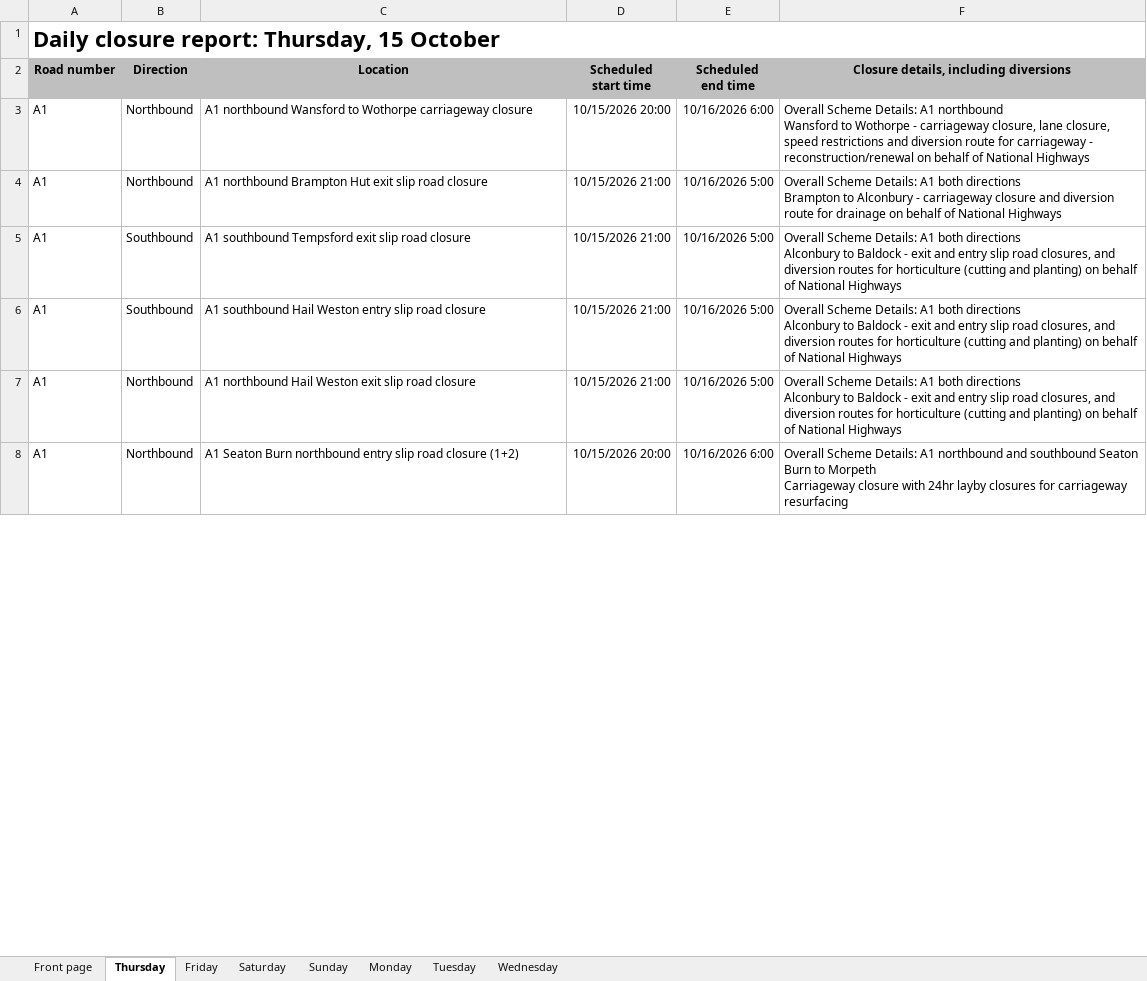
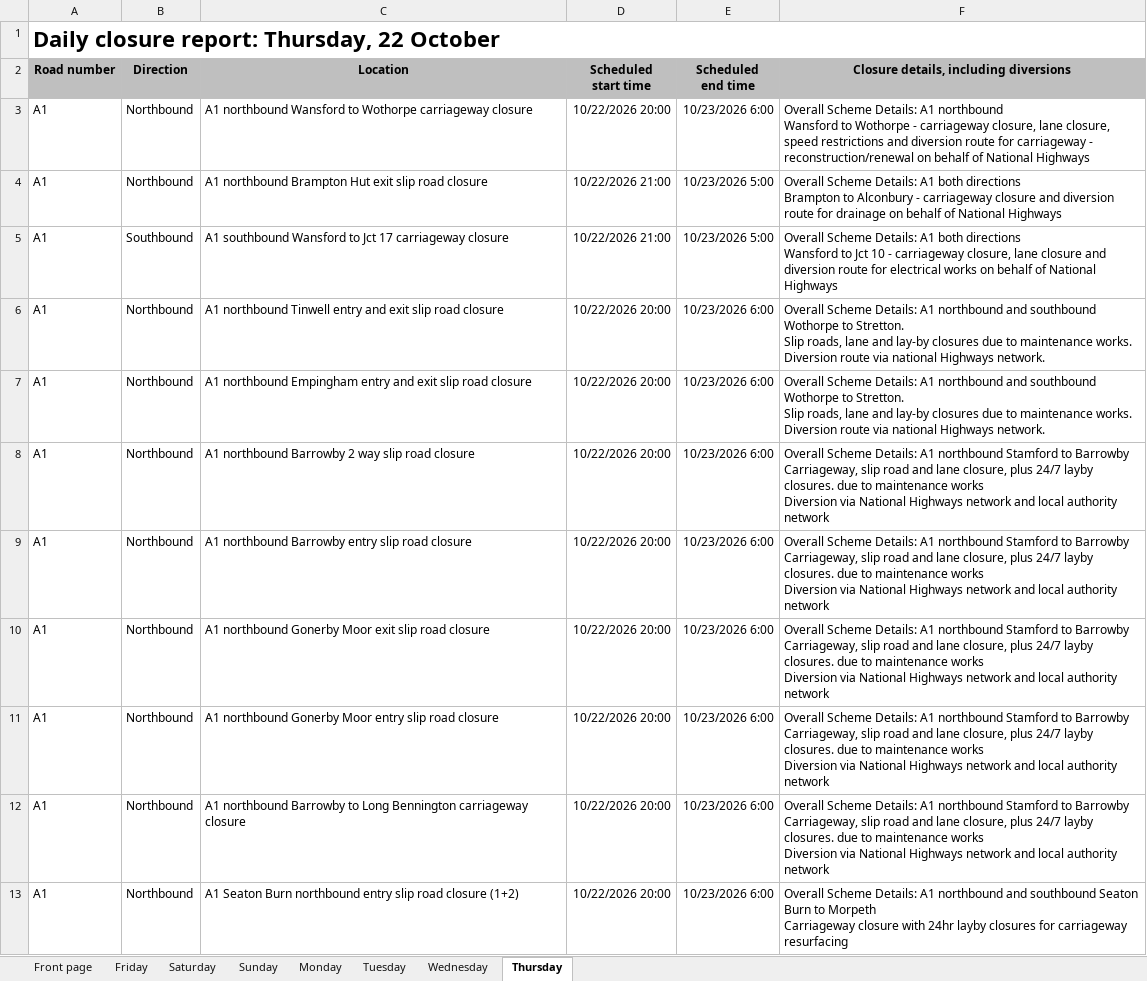
Before and after one commit to mnmred/uk-route-checker, an Excel workbook: closures.xlsx, sheet Thursday, drawn as a sheet; only a part is shown; values as stored, in another font and other column widths than the file's, no borders; charts and pictures and conditional formats not drawn; addresses are those after the commit; ↵ is a line break in a cell; the diff covers the shown part only; the diff names each change by its address in the sheet, - before the commit and + after, or states it on an @@ line.

```diff
--- a/closures.xlsx (sheet Thursday)
+++ b/closures.xlsx (sheet Thursday)
@@ sheet tab order changed: Front page | Friday | Saturday | Sunday | Monday | Tuesday | Wednesday | Thursday @@
-A1 (Road number): Daily closure report: Thursday, 15 October
+A1 (Road number): Daily closure report: Thursday, 22 October
-D3 (Scheduled start time): 10/15/2026 20:00
+D3 (Scheduled start time): 10/22/2026 20:00
-E3 (Scheduled end time): 10/16/2026 6:00
+E3 (Scheduled end time): 10/23/2026 6:00
-D4:D5 (Scheduled start time): 10/15/2026 21:00
+D4:D5 (Scheduled start time): 10/22/2026 21:00
-E4:E5 (Scheduled end time): 10/16/2026 5:00
+E4:E5 (Scheduled end time): 10/23/2026 5:00
-C5 (Location): A1 southbound Tempsford exit slip road closure
+C5 (Location): A1 southbound Wansford to Jct 17 carriageway closure
-F5: …both directions ↵ Alconbury to Baldock - exit and entry slip road closures, and diversion routes for horticulture (cutting and planting) on behalf…
+F5: …both directions ↵ Wansford to Jct 10 - carriageway closure, lane closure and diversion route for electrical works on behalf…
-B6 (Direction): Southbound
+B6 (Direction): Northbound
-C6 (Location): A1 southbound Hail Weston entry slip road…
+C6 (Location): A1 northbound Tinwell entry and exit slip road…
-D6:D7 (Scheduled start time): 10/15/2026 21:00
+D6:D7 (Scheduled start time): 10/22/2026 20:00
-E6:E7 (Scheduled end time): 10/16/2026 5:00
+E6:E7 (Scheduled end time): 10/23/2026 6:00
-F6:F7: …Details: A1 both directions ↵ Alconbury to Baldock - exit and entry slip road closures, and diversion routes for horticulture (cutting and planting) on behalf of National Highways
+F6:F7: …Details: A1 northbound and southbound Wothorpe to Stretton. ↵ Slip roads, lane and lay-by closures due to maintenance works. ↵ Diversion route via national Highways network.
-C7 (Location): A1 northbound Hail Weston exit slip…
+C7 (Location): A1 northbound Empingham entry and exit slip…
+row 8: A1 | Northbound | A1 northbound Barrowby 2 way slip road closure | 10/22/2026 20:00 | 10/23/2026 6:00 | Overall Scheme Details: A1 northbound Stamford to Barrowby ↵ Carriageway, slip road and lane closure, plus 24/7 layby closures. due to maintenance works ↵ Diversion via National Highways network and local authority network
+row 9: A1 | Northbound | A1 northbound Barrowby entry slip road closure | 10/22/2026 20:00 | 10/23/2026 6:00 | Overall Scheme Details: A1 northbound Stamford to Barrowby ↵ Carriageway, slip road and lane closure, plus 24/7 layby closures. due to maintenance works ↵ Diversion via National Highways network and local authority network
+row 10: A1 | Northbound | A1 northbound Gonerby Moor exit slip road closure | 10/22/2026 20:00 | 10/23/2026 6:00 | Overall Scheme Details: A1 northbound Stamford to Barrowby ↵ Carriageway, slip road and lane closure, plus 24/7 layby closures. due to maintenance works ↵ Diversion via National Highways network and local authority network
+row 11: A1 | Northbound | A1 northbound Gonerby Moor entry slip road closure | 10/22/2026 20:00 | 10/23/2026 6:00 | Overall Scheme Details: A1 northbound Stamford to Barrowby ↵ Carriageway, slip road and lane closure, plus 24/7 layby closures. due to maintenance works ↵ Diversion via National Highways network and local authority network
+row 12: A1 | Northbound | A1 northbound Barrowby to Long Bennington carriageway closure | 10/22/2026 20:00 | 10/23/2026 6:00 | Overall Scheme Details: A1 northbound Stamford to Barrowby ↵ Carriageway, slip road and lane closure, plus 24/7 layby closures. due to maintenance works ↵ Diversion via National Highways network and local authority network
-D13 (Scheduled start time): 10/15/2026 20:00
+D13 (Scheduled start time): 10/22/2026 20:00
-E13 (Scheduled end time): 10/16/2026 6:00
+E13 (Scheduled end time): 10/23/2026 6:00
```
Also changed, not shown: 88 added rows, 68 removed rows and 559 edited cells elsewhere in this sheet, sheet Friday, sheet Monday, sheet Wednesday, sheet Saturday, sheet Tuesday, sheet Front page, 1 more sheet, formulas that keep their value, charts or pictures.
